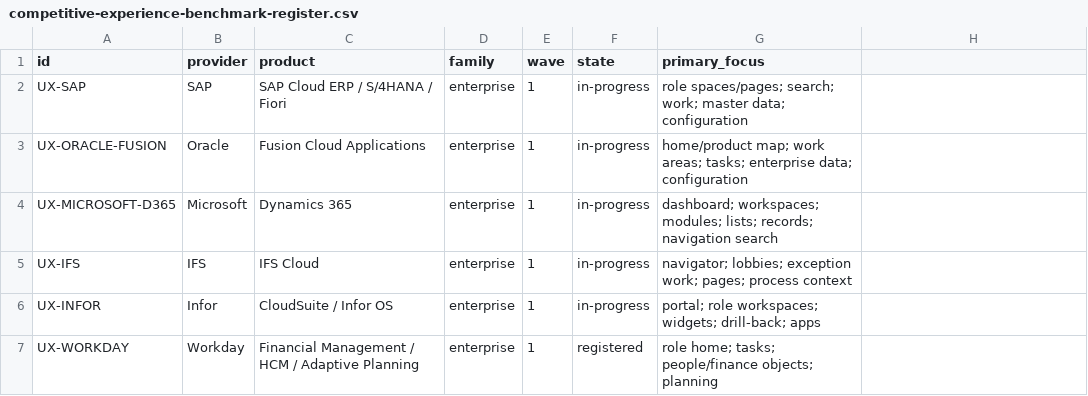
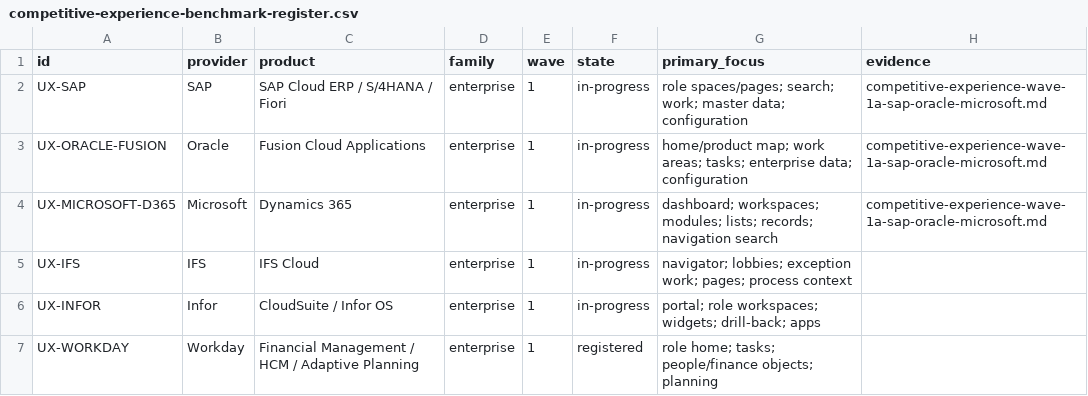
Before and after one commit to 8140spitt/NuBlox-Digital-Applications-V3, a CSV file: docs/benchmarks/competitive-experience-benchmark-register.csv, drawn as a sheet; only a part is shown; the diff names each change by its address in the sheet, - before the commit and + after, or states it on an @@ line.

Commit message:
Link enterprise UX benchmark evidence

```diff
--- a/docs/benchmarks/competitive-experience-benchmark-register.csv
+++ b/docs/benchmarks/competitive-experience-benchmark-register.csv
-H1: (empty)
+H1: evidence
-H2:H4 (evidence): (empty)
+H2:H4 (evidence): competitive-experience-wave-1a-sap-oracle-microsoft.md
```
